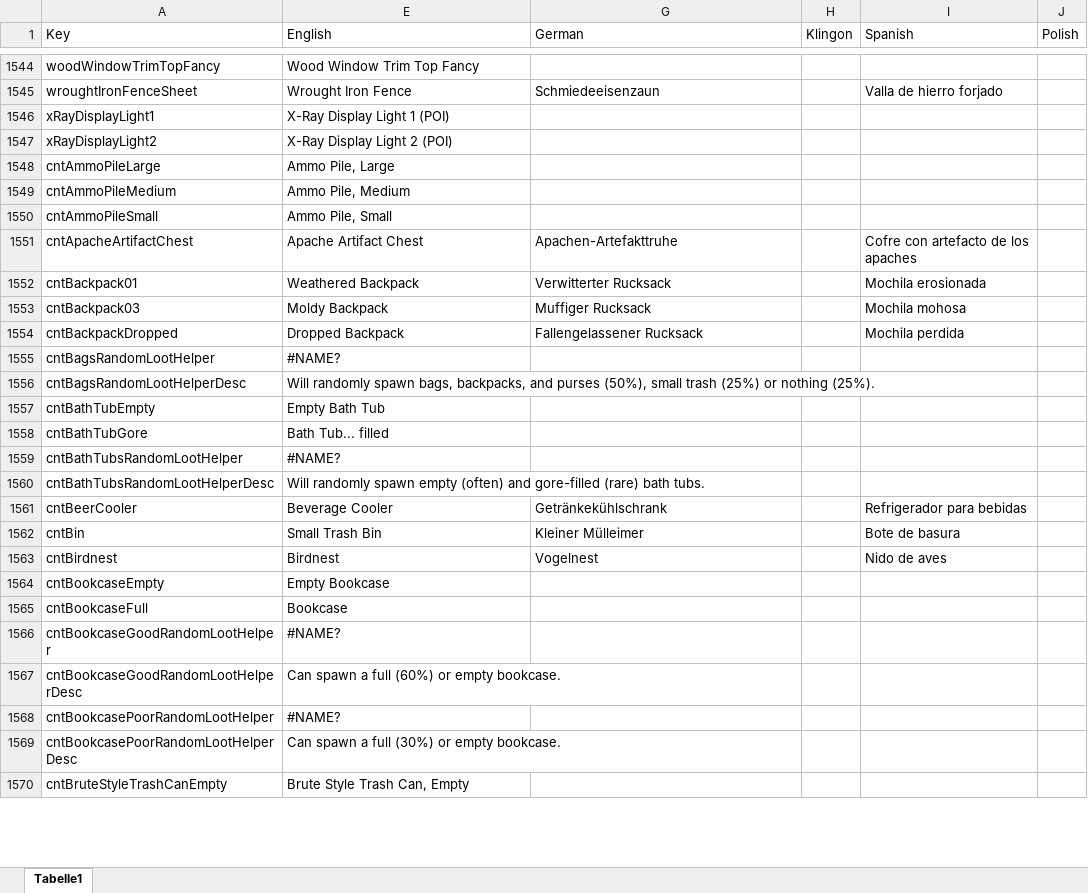
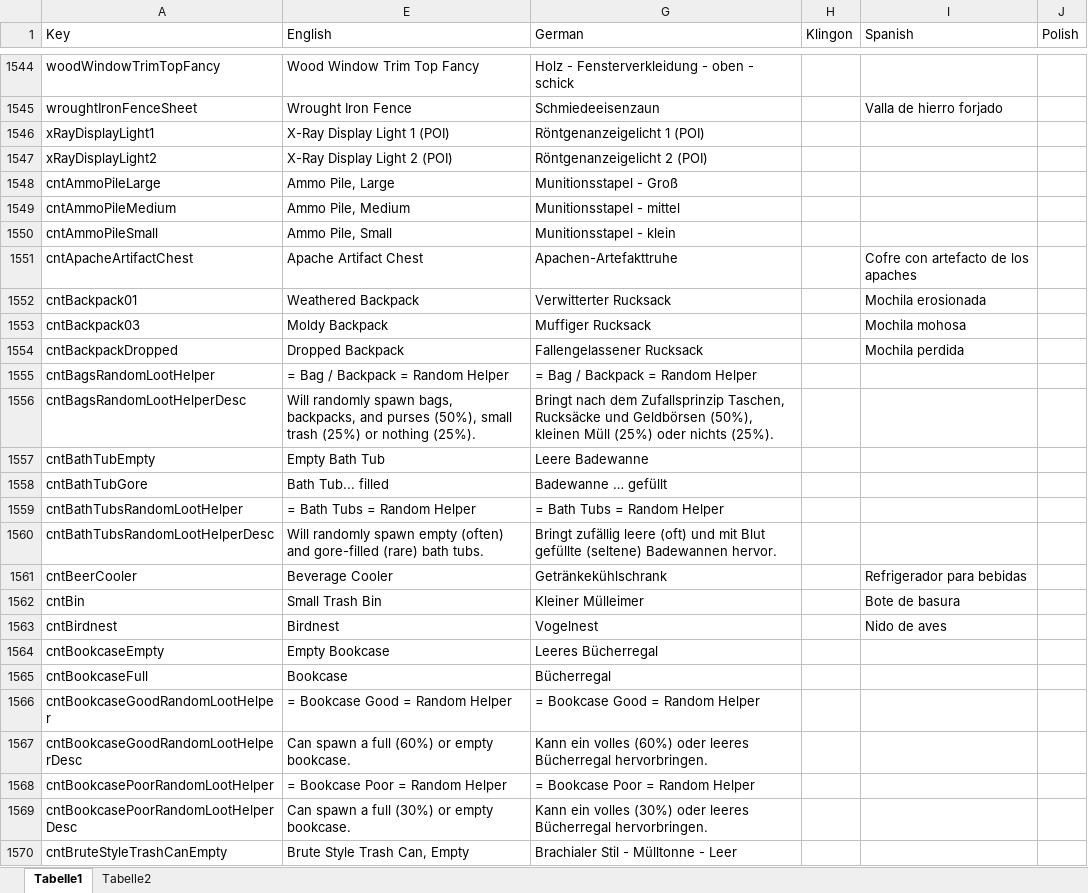
Before and after one commit to Blaqbarrett/7Days-modlets, an Excel workbook: German/Microsoft Excel-Arbeitsblatt (neu).xlsx, sheet Tabelle1, drawn as a sheet; only a part is shown, gaps mark what is left out; values as stored, in another font and other column widths than the file's, no cell formats; the diff covers the shown part only; the diff names each change by its address in the sheet, - before the commit and + after, or states it on an @@ line.

```diff
--- a/German/Microsoft Excel-Arbeitsblatt (neu).xlsx (sheet Tabelle1)
+++ b/German/Microsoft Excel-Arbeitsblatt (neu).xlsx (sheet Tabelle1)
+sheet tab: Tabelle2
-G1544 (German): (empty)
+G1544 (German): Holz - Fensterverkleidung - oben - schick
-G1546 (German): (empty)
+G1546 (German): Röntgenanzeigelicht 1 (POI)
-G1547 (German): (empty)
+G1547 (German): Röntgenanzeigelicht 2 (POI)
-G1548 (German): (empty)
+G1548 (German): Munitionsstapel - Groß
-G1549 (German): (empty)
+G1549 (German): Munitionsstapel - mittel
-G1550 (German): (empty)
+G1550 (German): Munitionsstapel - klein
-E1555 (English): #NAME?
+E1555 (English): = Bag / Backpack = Random Helper
-G1555 (German): (empty)
+G1555 (German): = Bag / Backpack = Random Helper
-G1556 (German): (empty)
+G1556 (German): Bringt nach dem Zufallsprinzip Taschen, Rucksäcke und Geldbörsen (50%), kleinen Müll (25%) oder nichts (25%).
-G1557 (German): (empty)
+G1557 (German): Leere Badewanne
-G1558 (German): (empty)
+G1558 (German): Badewanne … gefüllt
-E1559 (English): #NAME?
+E1559 (English): = Bath Tubs = Random Helper
-G1559 (German): (empty)
+G1559 (German): = Bath Tubs = Random Helper
-G1560 (German): (empty)
+G1560 (German): Bringt zufällig leere (oft) und mit Blut gefüllte (seltene) Badewannen hervor.
-G1564 (German): (empty)
+G1564 (German): Leeres Bücherregal
-G1565 (German): (empty)
+G1565 (German): Bücherregal
-E1566 (English): #NAME?
+E1566 (English): = Bookcase Good = Random Helper
-G1566 (German): (empty)
+G1566 (German): = Bookcase Good = Random Helper
-G1567 (German): (empty)
+G1567 (German): Kann ein volles (60%) oder leeres Bücherregal hervorbringen.
-E1568 (English): #NAME?
+E1568 (English): = Bookcase Poor = Random Helper
-G1568 (German): (empty)
+G1568 (German): = Bookcase Poor = Random Helper
-G1569 (German): (empty)
+G1569 (German): Kann ein volles (30%) oder leeres Bücherregal hervorbringen.
-G1570 (German): (empty)
+G1570 (German): Brachialer Stil - Mülltonne - Leer
```
Also changed, not shown: 600 edited cells elsewhere in this sheet, cell formats, hidden cells.
